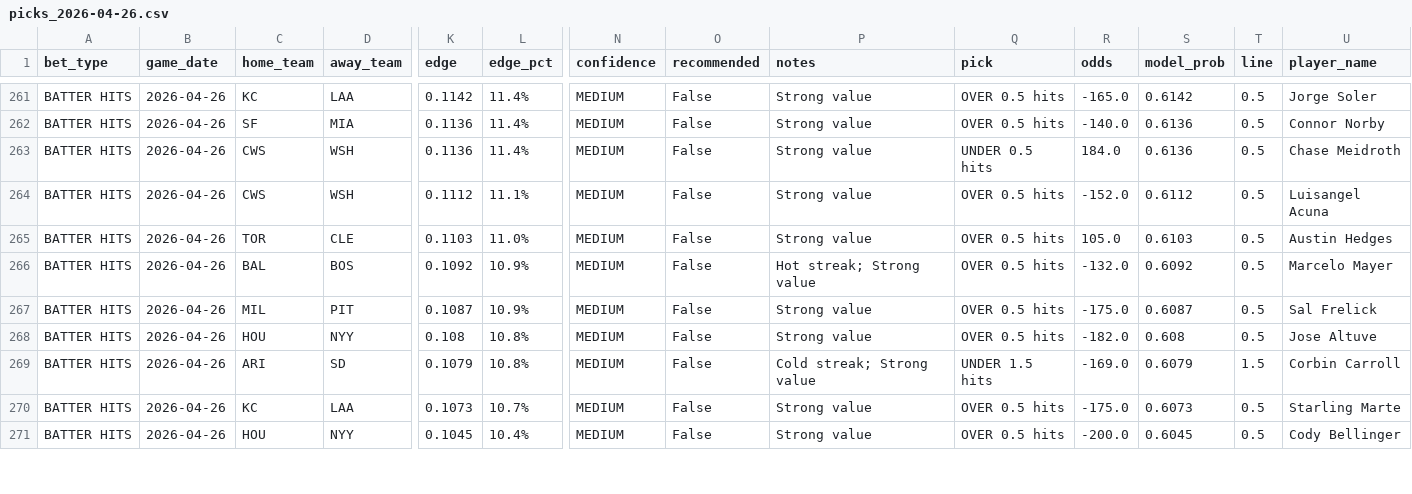
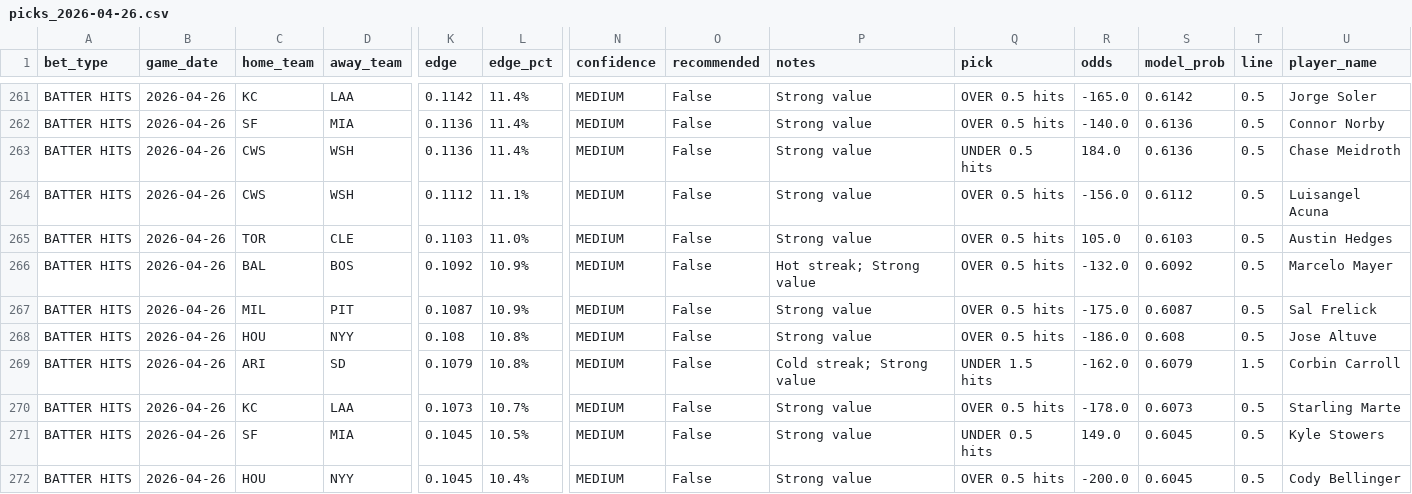
Before and after one commit to anirudhatalmale6-alt/mlb-underdog-predictor, a CSV file: data/output/picks_2026-04-26.csv, drawn as a sheet; only a part is shown, gaps mark what is left out; rows hold the shown columns only; the diff covers the shown part only; the diff names each change by its address in the sheet, - before the commit and + after, or states it on an @@ line.

```diff
--- a/data/output/picks_2026-04-26.csv
+++ b/data/output/picks_2026-04-26.csv
-R264 (odds): -152.0
+R264 (odds): -156.0
-R268 (odds): -182.0
+R268 (odds): -186.0
-R269 (odds): -169.0
+R269 (odds): -162.0
-R270 (odds): -175.0
+R270 (odds): -178.0
+row 271: BATTER HITS | 2026-04-26 | SF | MIA | 0.1045 | 10.5% | MEDIUM | False | Strong value | UNDER 0.5 hits | 149.0 | 0.6045 | 0.5 | Kyle Stowers
```
Also changed, not shown: 2 added rows, 3 removed rows, 2 moved rows and 101 edited cells elsewhere in this file, 2 other files.
